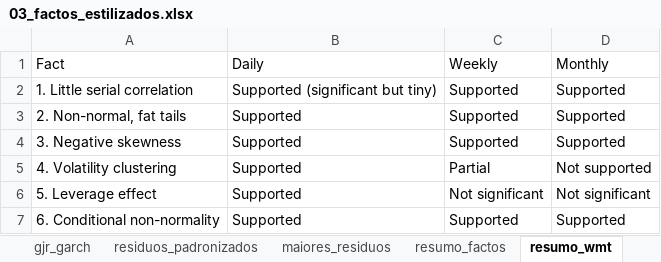
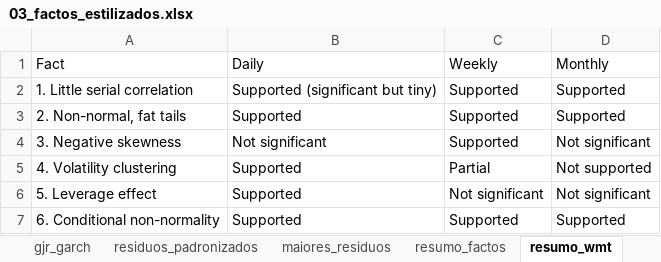
Before and after one commit to mpalhasantosseco-creator/Projecto_Asset, an Excel workbook: resultados/03_factos_estilizados.xlsx, sheet resumo_wmt, drawn as a sheet; values as stored, in another font and other column widths than the file's, no borders; the diff names each change by its address in the sheet, - before the commit and + after, or states it on an @@ line.

```diff
--- a/resultados/03_factos_estilizados.xlsx (sheet resumo_wmt)
+++ b/resultados/03_factos_estilizados.xlsx (sheet resumo_wmt)
-B4 (Daily): Supported
+B4 (Daily): Not significant
-D4 (Monthly): Supported
+D4 (Monthly): Not significant
```
Also changed, not shown: sheet assimetria, sheet resumo_factos, 14 other files.
